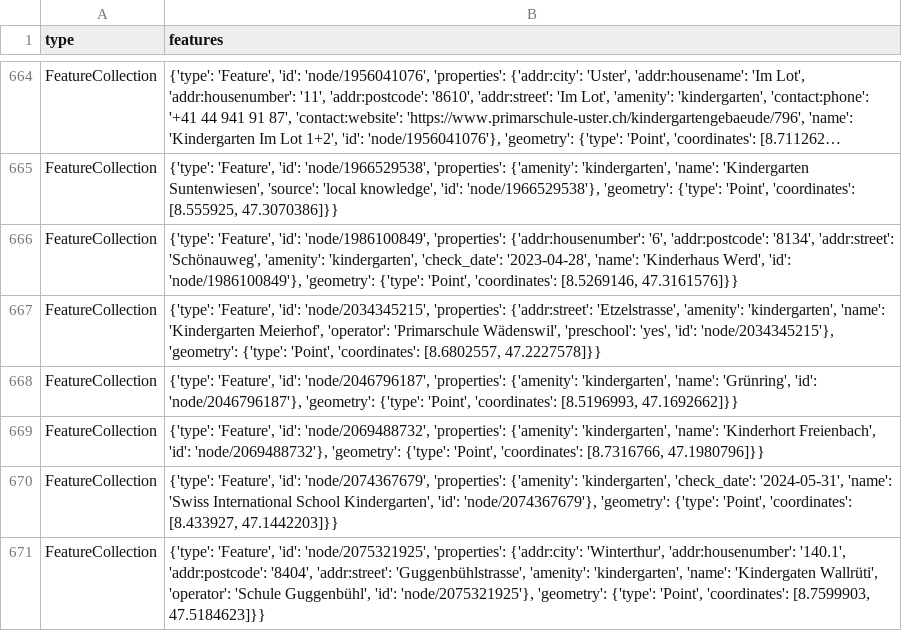
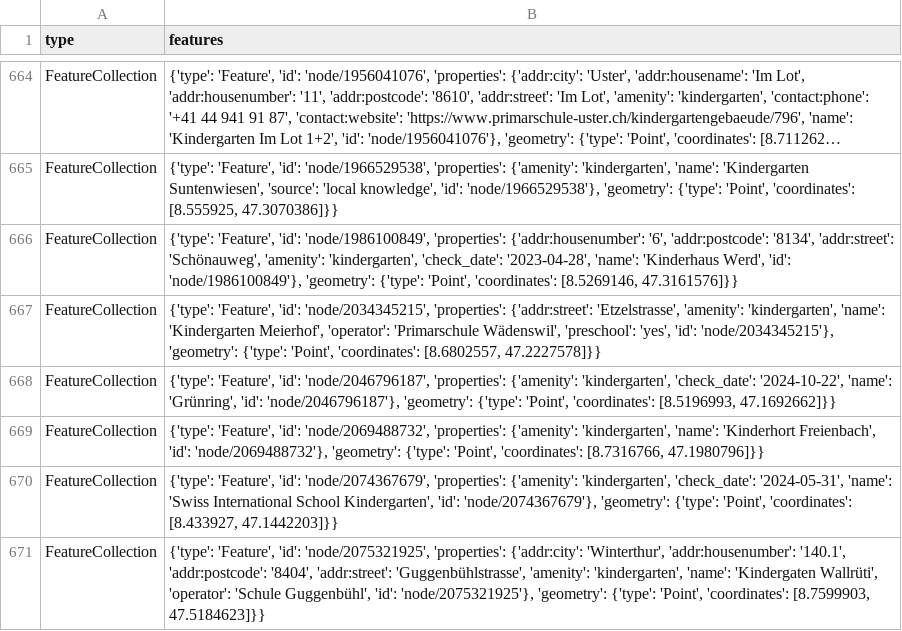
Before and after one commit to OpenBracketsCH/rescue-data, a CSV file: data/csv/kindergarten/kindergarten_dispo_srz.csv, drawn as a sheet; only a part is shown, gaps mark what is left out; long unchanged cells end in ….

```diff
--- a/data/csv/kindergarten/kindergarten_dispo_srz.csv
+++ b/data/csv/kindergarten/kindergarten_dispo_srz.csv
@@ -667,3 +667,3 @@ FeatureCollection,"{'type': 'Feature', 'id': 'node/1986100849', 'properties': {'
 FeatureCollection,"{'type': 'Feature', 'id': 'node/2034345215', 'properties': {'addr:street': 'Etzelstrasse', 'amenity': 'kindergarten', 'name': 'Kindergarten Meierhof', 'operator': 'Primarschule Wädenswil', 'preschool': 'yes', 'id': 'node/2034345215'}, 'geometry': {'type': 'Point', 'coordinates': [8.6802557, 47.2227578]}}"
-FeatureCollection,"{'type': 'Feature', 'id': 'node/2046796187', 'properties': {'amenity': 'kindergarten', 'name': 'Grünring', 'id': 'node/2046796187'}, 'geometry': {'type': 'Point', 'coordinates': [8.5196993, 47.1692662]}}"
+FeatureCollection,"{'type': 'Feature', 'id': 'node/2046796187', 'properties': {'amenity': 'kindergarten', 'check_date': '2024-10-22', 'name': 'Grünring', 'id': 'node/2046796187'}, 'geometry': {'type': 'Point', 'coordinates': [8.5196993, 47.1692662]}}"
 FeatureCollection,"{'type': 'Feature', 'id': 'node/2069488732', 'properties': {'amenity': 'kindergarten', 'name': 'Kinderhort Freienbach', 'id': 'node/2069488732'}, 'geometry': {'type': 'Point', 'coordinates': [8.7316766, 47.1980796]}}"
```
Also changed, not shown: data/csv/defis/defis_stadt_zh.csv, data/csv/facilities/hospital/hospital_switzerland.csv, 9 other files.
